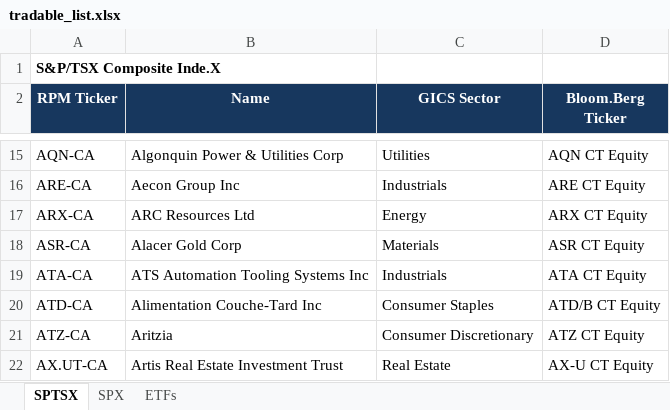
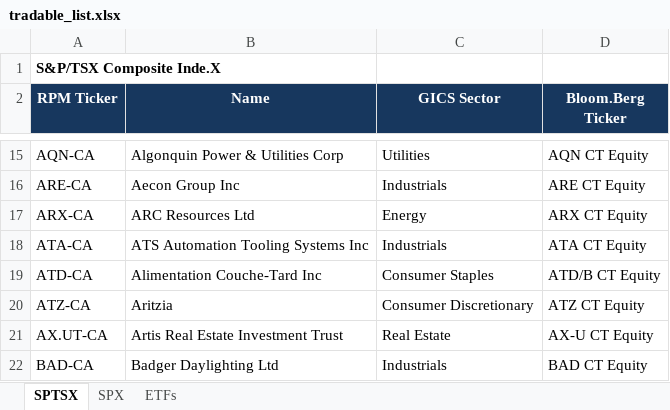
Before and after one commit to tianyipan123/RPMC_analysis, an Excel workbook: tradable_list.xlsx, sheet SPTSX, drawn as a sheet; only a part is shown, gaps mark what is left out; the shorter side is filled out with more unchanged rows; values as stored, in another font and other column widths than the file's, no borders; the diff names each change by its address in the sheet, - before the commit and + after, or states it on an @@ line.

Commit message:
Update tradable_list.xlsx

```diff
--- a/tradable_list.xlsx (sheet SPTSX)
+++ b/tradable_list.xlsx (sheet SPTSX)
-row 18: ASR-CA | Alacer Gold Corp | Materials | ASR CT Equity
```
Also changed, not shown: sheet SPX.
